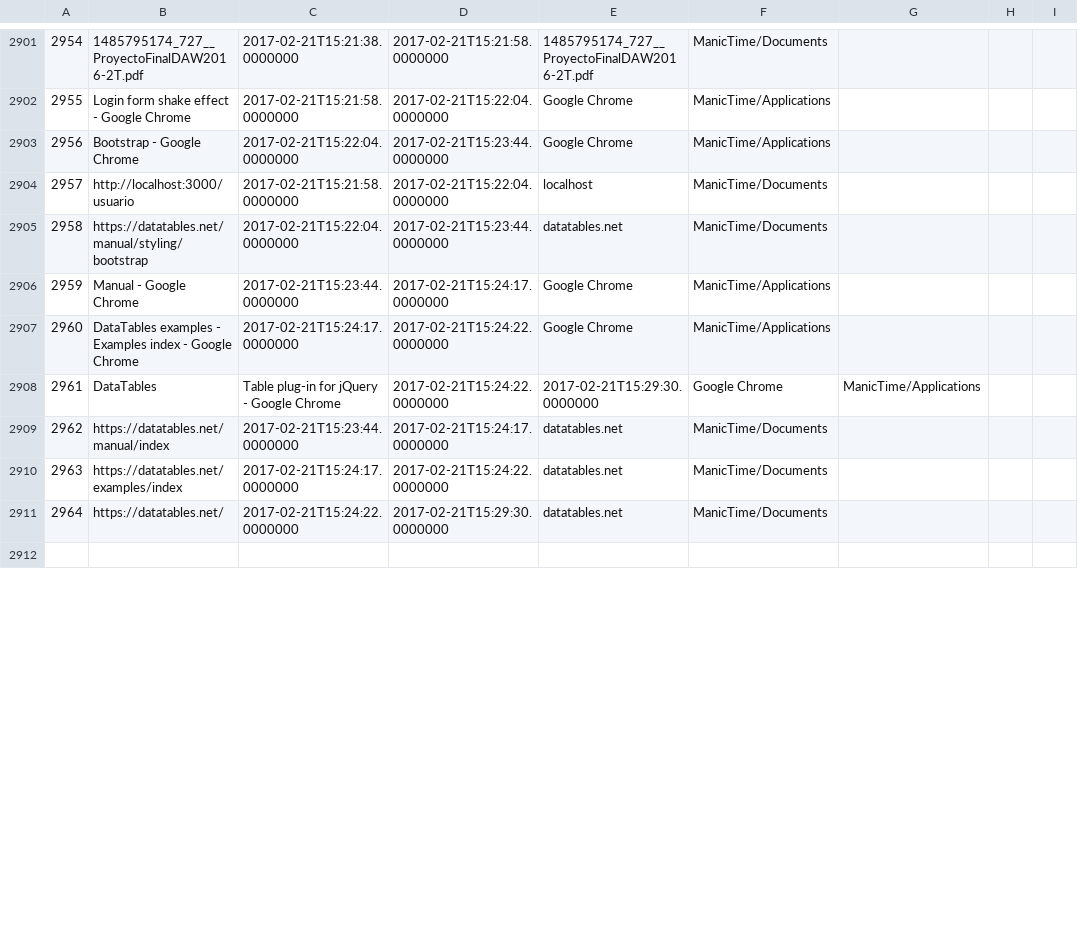
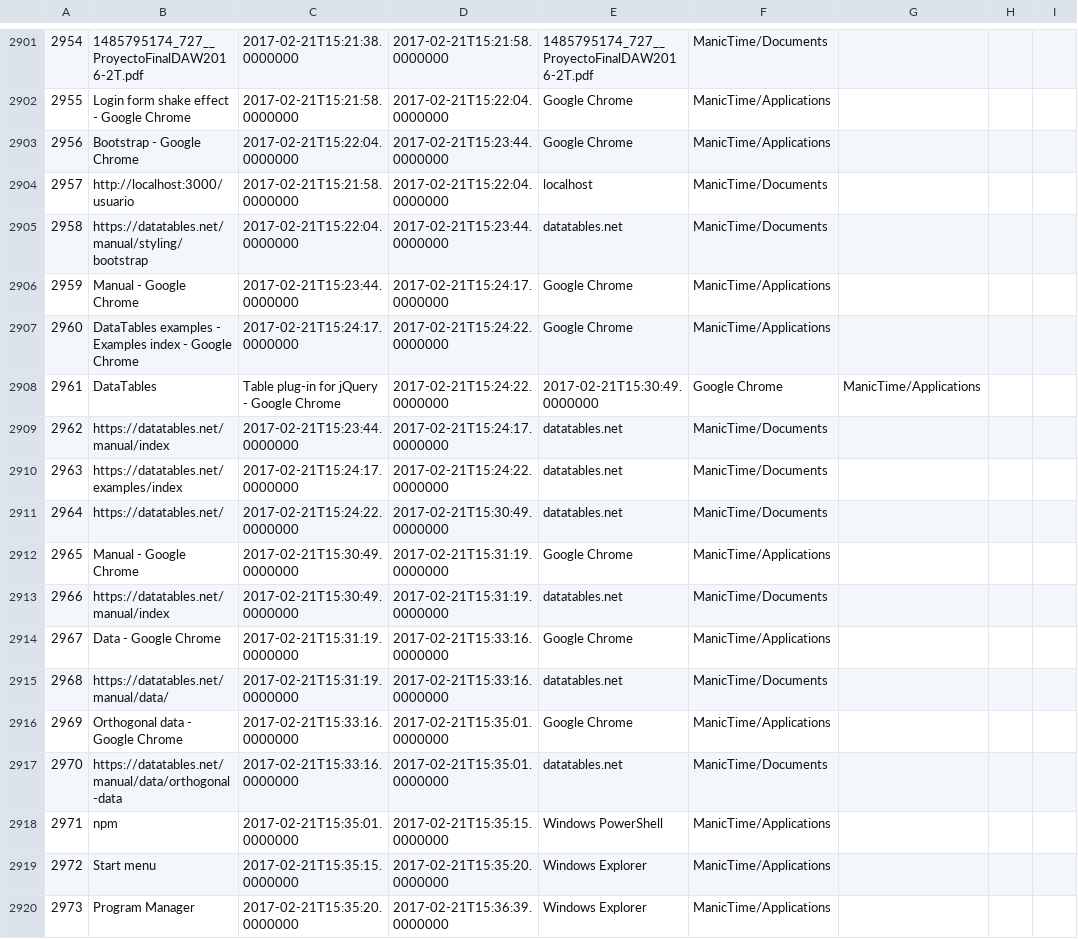
Before and after one commit to LeoEras/MTB, a CSV file: output18.csv, drawn as a sheet; only a part is shown, gaps mark what is left out; the shorter side is filled out with more unchanged rows; the diff covers the shown part only; the diff names each change by its address in the sheet, - before the commit and + after, or states it on an @@ line.

Commit message:
Update

```diff
--- a/output18.csv
+++ b/output18.csv
-E2908: 2017-02-21T15:29:30.0000000
+E2908: 2017-02-21T15:30:49.0000000
-D2911: 2017-02-21T15:29:30.0000000
+D2911: 2017-02-21T15:30:49.0000000
+row 2912: 2965 | Manual - Google Chrome | 2017-02-21T15:30:49.0000000 | 2017-02-21T15:31:19.0000000 | Google Chrome | ManicTime/Applications
+row 2913: 2966 | https://datatables.net/manual/index | 2017-02-21T15:30:49.0000000 | 2017-02-21T15:31:19.0000000 | datatables.net | ManicTime/Documents
+row 2914: 2967 | Data - Google Chrome | 2017-02-21T15:31:19.0000000 | 2017-02-21T15:33:16.0000000 | Google Chrome | ManicTime/Applications
+row 2915: 2968 | https://datatables.net/manual/data/ | 2017-02-21T15:31:19.0000000 | 2017-02-21T15:33:16.0000000 | datatables.net | ManicTime/Documents
+row 2916: 2969 | Orthogonal data - Google Chrome | 2017-02-21T15:33:16.0000000 | 2017-02-21T15:35:01.0000000 | Google Chrome | ManicTime/Applications
+row 2917: 2970 | https://datatables.net/manual/data/orthogonal-data | 2017-02-21T15:33:16.0000000 | 2017-02-21T15:35:01.0000000 | datatables.net | ManicTime/Documents
+row 2918: 2971 | npm | 2017-02-21T15:35:01.0000000 | 2017-02-21T15:35:15.0000000 | Windows PowerShell | ManicTime/Applications
+row 2919: 2972 | Start menu | 2017-02-21T15:35:15.0000000 | 2017-02-21T15:35:20.0000000 | Windows Explorer | ManicTime/Applications
+row 2920: 2973 | Program Manager | 2017-02-21T15:35:20.0000000 | 2017-02-21T15:36:39.0000000 | Windows Explorer | ManicTime/Applications
```
Also changed, not shown: 11 added rows, 1 edited cell and row numbers in column A elsewhere in this file.
